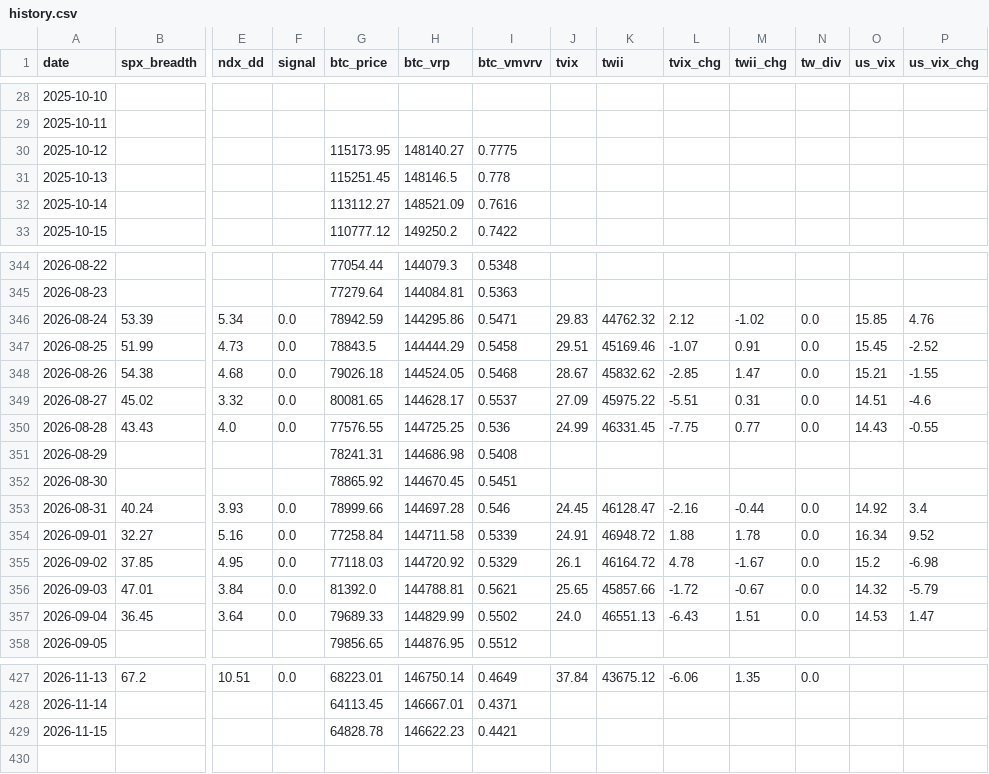
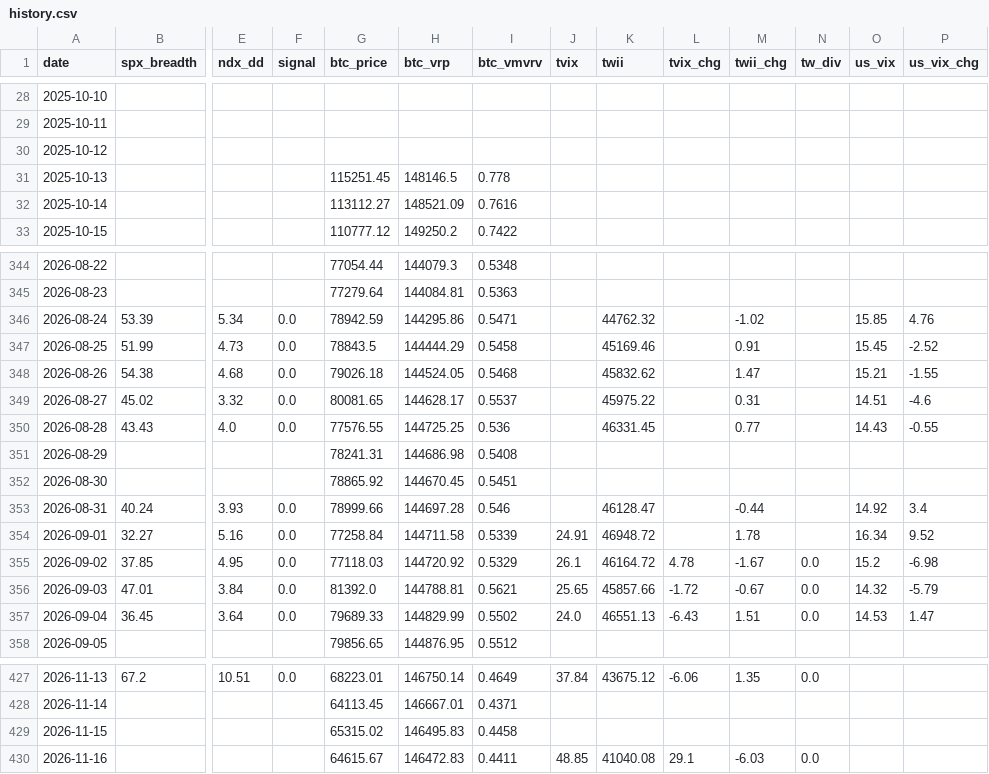
Before and after one commit to luke120513-sys/dip-signal, a CSV file: history.csv, drawn as a sheet; only a part is shown, gaps mark what is left out; rows hold the shown columns only; the diff covers the shown part only; the diff names each change by its address in the sheet, - before the commit and + after, or states it on an @@ line.

```diff
--- a/history.csv
+++ b/history.csv
-G30 (btc_price): 115173.95
+G30 (btc_price): (empty)
-H30 (btc_vrp): 148140.27
+H30 (btc_vrp): (empty)
-I30 (btc_vmvrv): 0.7775
+I30 (btc_vmvrv): (empty)
-J346 (tvix): 29.83
+J346 (tvix): (empty)
-L346 (tvix_chg): 2.12
+L346 (tvix_chg): (empty)
-N346:N350 (tw_div): 0.0
+N346:N350 (tw_div): (empty)
-J347 (tvix): 29.51
+J347 (tvix): (empty)
-L347 (tvix_chg): -1.07
+L347 (tvix_chg): (empty)
-J348 (tvix): 28.67
+J348 (tvix): (empty)
-L348 (tvix_chg): -2.85
+L348 (tvix_chg): (empty)
-J349 (tvix): 27.09
+J349 (tvix): (empty)
-L349 (tvix_chg): -5.51
+L349 (tvix_chg): (empty)
-J350 (tvix): 24.99
+J350 (tvix): (empty)
-L350 (tvix_chg): -7.75
+L350 (tvix_chg): (empty)
-J353 (tvix): 24.45
+J353 (tvix): (empty)
-L353 (tvix_chg): -2.16
+L353 (tvix_chg): (empty)
-N353:N354 (tw_div): 0.0
+N353:N354 (tw_div): (empty)
-L354 (tvix_chg): 1.88
+L354 (tvix_chg): (empty)
-G429 (btc_price): 64828.78
+G429 (btc_price): 65315.02
-H429 (btc_vrp): 146622.23
+H429 (btc_vrp): 146495.83
-I429 (btc_vmvrv): 0.4421
+I429 (btc_vmvrv): 0.4458
+row 430: 2026-11-16 |  |  |  | 64615.67 | 146472.83 | 0.4411 | 48.85 | 41040.08 | 29.1 | -6.03 | 0.0
```
Also changed, not shown: 43 edited cells elsewhere in this file, 3 other files.
